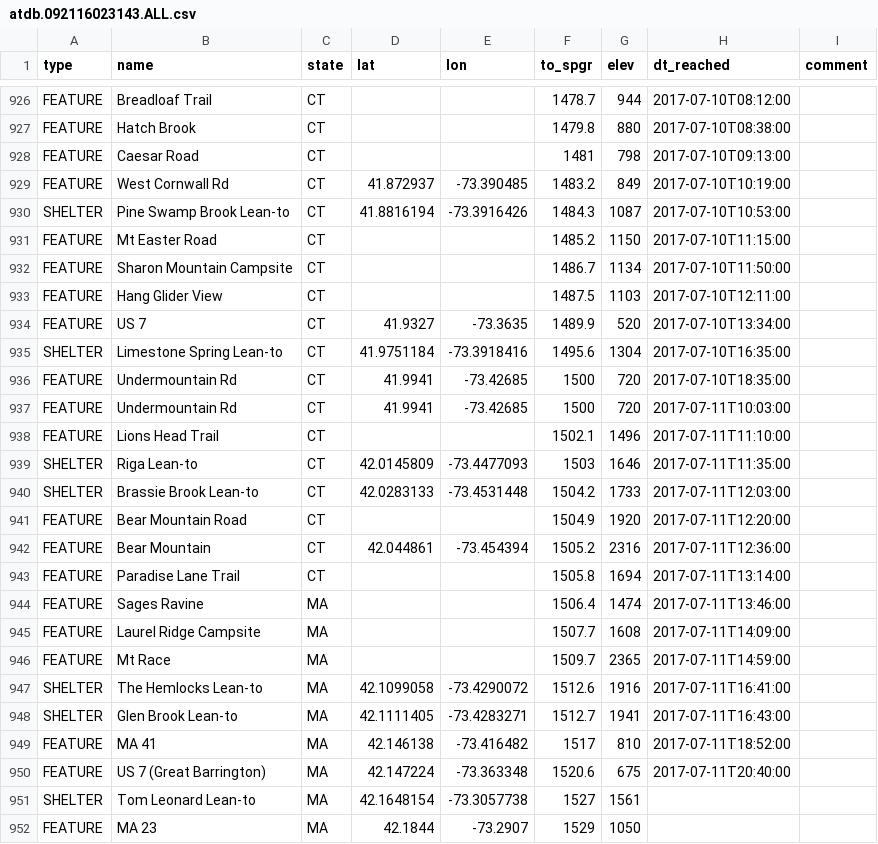
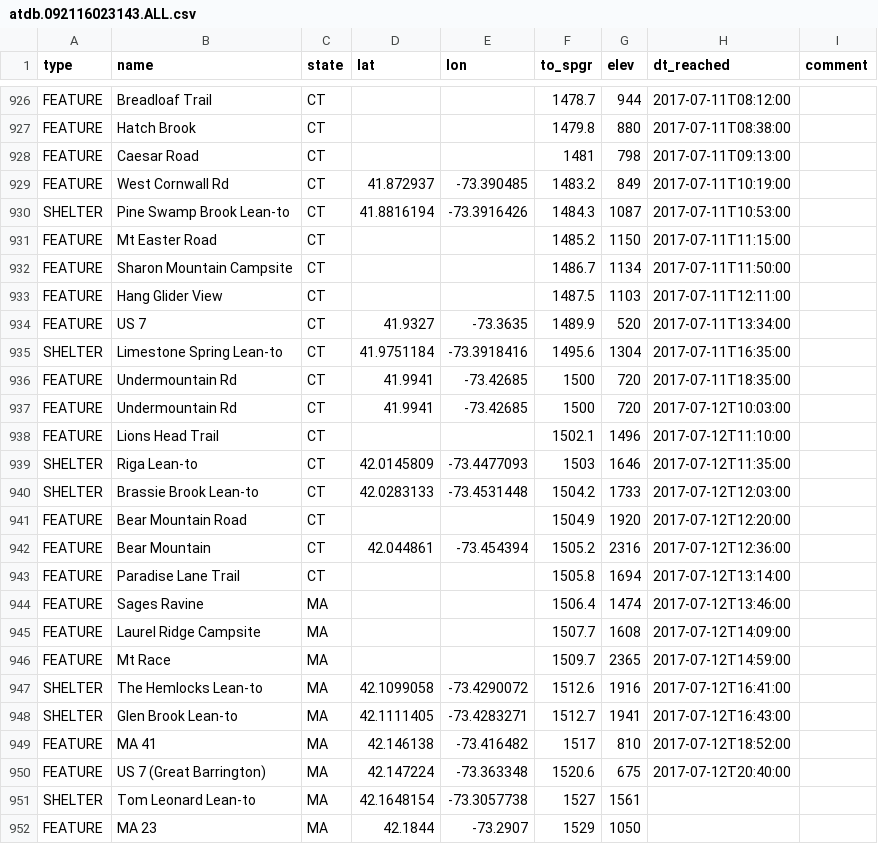
Before and after one commit to dnldxn/lostwithdan, a CSV file: _data/atdb.092116023143.ALL.csv, drawn as a sheet; only a part is shown, gaps mark what is left out; the diff covers the shown part only; the diff names each change by its address in the sheet, - before the commit and + after, or states it on an @@ line.

```diff
--- a/_data/atdb.092116023143.ALL.csv
+++ b/_data/atdb.092116023143.ALL.csv
-H926 (dt_reached): 2017-07-10T08:12:00
+H926 (dt_reached): 2017-07-11T08:12:00
-H927 (dt_reached): 2017-07-10T08:38:00
+H927 (dt_reached): 2017-07-11T08:38:00
-H928 (dt_reached): 2017-07-10T09:13:00
+H928 (dt_reached): 2017-07-11T09:13:00
-H929 (dt_reached): 2017-07-10T10:19:00
+H929 (dt_reached): 2017-07-11T10:19:00
-H930 (dt_reached): 2017-07-10T10:53:00
+H930 (dt_reached): 2017-07-11T10:53:00
-H931 (dt_reached): 2017-07-10T11:15:00
+H931 (dt_reached): 2017-07-11T11:15:00
-H932 (dt_reached): 2017-07-10T11:50:00
+H932 (dt_reached): 2017-07-11T11:50:00
-H933 (dt_reached): 2017-07-10T12:11:00
+H933 (dt_reached): 2017-07-11T12:11:00
-H934 (dt_reached): 2017-07-10T13:34:00
+H934 (dt_reached): 2017-07-11T13:34:00
-H935 (dt_reached): 2017-07-10T16:35:00
+H935 (dt_reached): 2017-07-11T16:35:00
-H936 (dt_reached): 2017-07-10T18:35:00
+H936 (dt_reached): 2017-07-11T18:35:00
-H937 (dt_reached): 2017-07-11T10:03:00
+H937 (dt_reached): 2017-07-12T10:03:00
-H938 (dt_reached): 2017-07-11T11:10:00
+H938 (dt_reached): 2017-07-12T11:10:00
-H939 (dt_reached): 2017-07-11T11:35:00
+H939 (dt_reached): 2017-07-12T11:35:00
-H940 (dt_reached): 2017-07-11T12:03:00
+H940 (dt_reached): 2017-07-12T12:03:00
-H941 (dt_reached): 2017-07-11T12:20:00
+H941 (dt_reached): 2017-07-12T12:20:00
-H942 (dt_reached): 2017-07-11T12:36:00
+H942 (dt_reached): 2017-07-12T12:36:00
-H943 (dt_reached): 2017-07-11T13:14:00
+H943 (dt_reached): 2017-07-12T13:14:00
-H944 (dt_reached): 2017-07-11T13:46:00
+H944 (dt_reached): 2017-07-12T13:46:00
-H945 (dt_reached): 2017-07-11T14:09:00
+H945 (dt_reached): 2017-07-12T14:09:00
-H946 (dt_reached): 2017-07-11T14:59:00
+H946 (dt_reached): 2017-07-12T14:59:00
-H947 (dt_reached): 2017-07-11T16:41:00
+H947 (dt_reached): 2017-07-12T16:41:00
-H948 (dt_reached): 2017-07-11T16:43:00
+H948 (dt_reached): 2017-07-12T16:43:00
-H949 (dt_reached): 2017-07-11T18:52:00
+H949 (dt_reached): 2017-07-12T18:52:00
-H950 (dt_reached): 2017-07-11T20:40:00
+H950 (dt_reached): 2017-07-12T20:40:00
```
Also changed, not shown: 27 edited cells elsewhere in this file.
